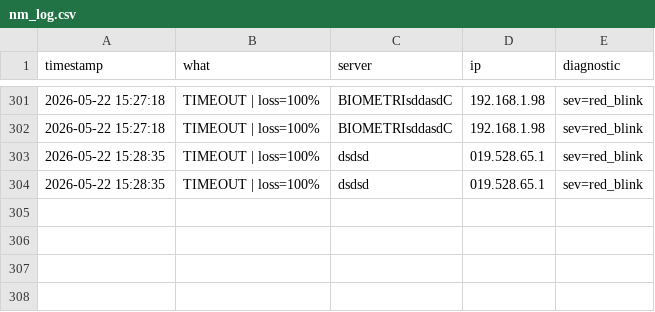
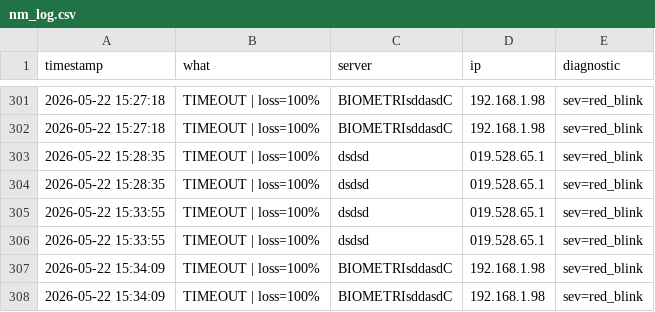
Before and after one commit to vincentalvarez418/CSD-PINGER, a CSV file: nm_log.csv, drawn as a sheet; only a part is shown, gaps mark what is left out; the diff names each change by its address in the sheet, - before the commit and + after, or states it on an @@ line.

```diff
--- a/nm_log.csv
+++ b/nm_log.csv
+row 305: 2026-05-22 15:33:55 | TIMEOUT | loss=100% | dsdsd | 019.528.65.1 | sev=red_blink
+row 306: 2026-05-22 15:33:55 | TIMEOUT | loss=100% | dsdsd | 019.528.65.1 | sev=red_blink
+row 307: 2026-05-22 15:34:09 | TIMEOUT | loss=100% | BIOMETRIsddasdC | 192.168.1.98 | sev=red_blink
+row 308: 2026-05-22 15:34:09 | TIMEOUT | loss=100% | BIOMETRIsddasdC | 192.168.1.98 | sev=red_blink
```
Also changed, not shown: 2 other files.
